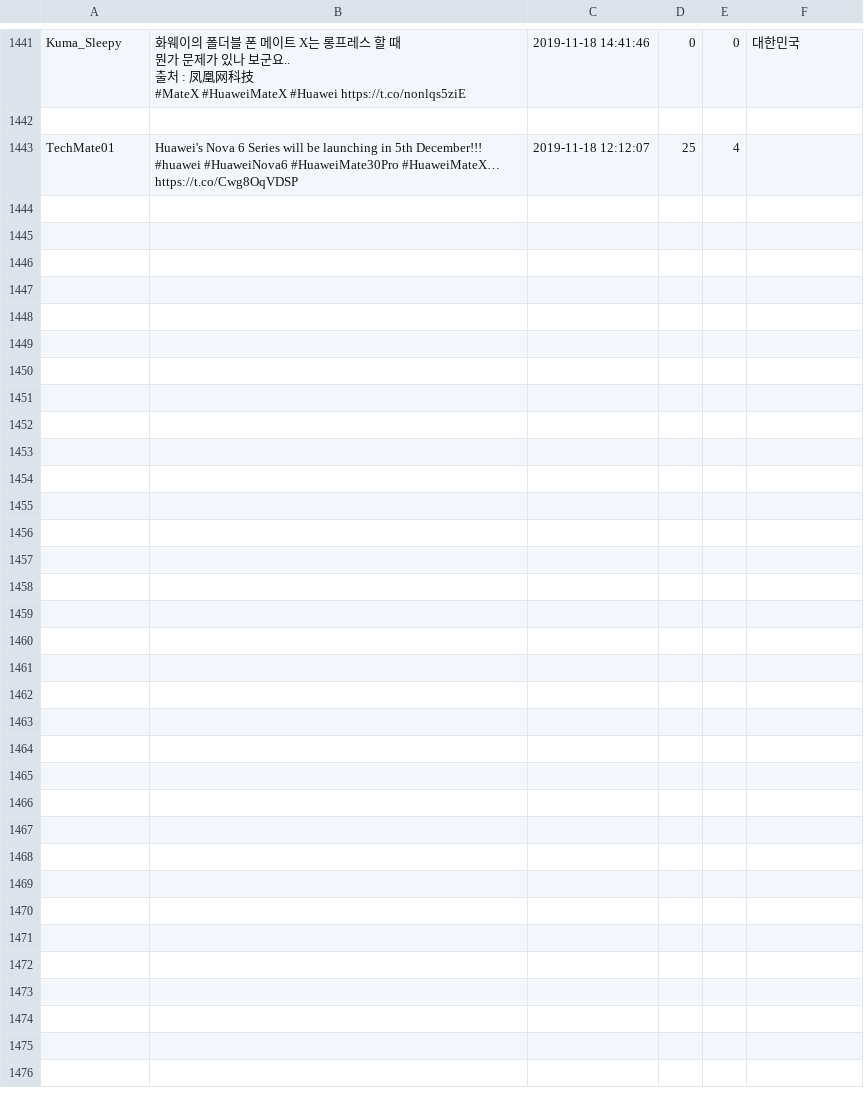
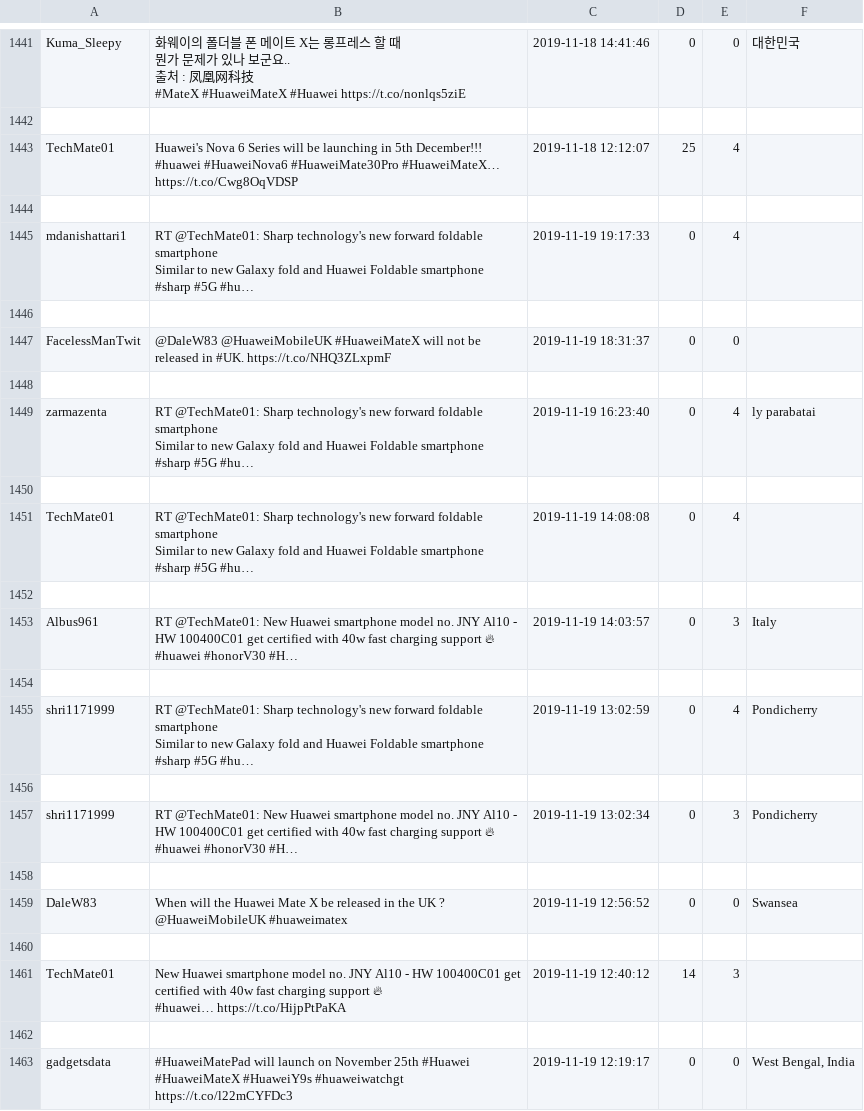
Before and after one commit to MGiordano98/VLM, a CSV file: CSV/#HuaweiMateX.csv, drawn as a sheet; only a part is shown, gaps mark what is left out; the diff covers the shown part only.

```diff
--- a/CSV/#HuaweiMateX.csv
+++ b/CSV/#HuaweiMateX.csv
@@ -2139 +2139,32 @@ TechMate01,"Huawei's Nova 6 Series will be launching in 5th December!!!
 #huawei #HuaweiNova6 #HuaweiMate30Pro #HuaweiMateX… https://t.co/Cwg8OqVDSP",2019-11-18 12:12:07,25,4,
+
+mdanishattari1,"RT @TechMate01: Sharp technology's new forward foldable smartphone
+Similar to new Galaxy fold and Huawei Foldable smartphone
+#sharp #5G #hu…",2019-11-19 19:17:33,0,4,
+
+FacelessManTwit,@DaleW83 @HuaweiMobileUK #HuaweiMateX will not be released in #UK. https://t.co/NHQ3ZLxpmF,2019-11-19 18:31:37,0,0,
+
+zarmazenta,"RT @TechMate01: Sharp technology's new forward foldable smartphone
+Similar to new Galaxy fold and Huawei Foldable smartphone
+#sharp #5G #hu…",2019-11-19 16:23:40,0,4,ly parabatai
+
+TechMate01,"RT @TechMate01: Sharp technology's new forward foldable smartphone
+Similar to new Galaxy fold and Huawei Foldable smartphone
+#sharp #5G #hu…",2019-11-19 14:08:08,0,4,
+
+Albus961,"RT @TechMate01: New Huawei smartphone model no. JNY Al10 - HW 100400C01 get certified with 40w fast charging support 🔥
+#huawei #honorV30 #H…",2019-11-19 14:03:57,0,3,Italy
+
+shri1171999,"RT @TechMate01: Sharp technology's new forward foldable smartphone
+Similar to new Galaxy fold and Huawei Foldable smartphone
+#sharp #5G #hu…",2019-11-19 13:02:59,0,4,Pondicherry
+
+shri1171999,"RT @TechMate01: New Huawei smartphone model no. JNY Al10 - HW 100400C01 get certified with 40w fast charging support 🔥
+#huawei #honorV30 #H…",2019-11-19 13:02:34,0,3,Pondicherry
+
+DaleW83,When will the Huawei Mate X be released in the UK ? @HuaweiMobileUK #huaweimatex,2019-11-19 12:56:52,0,0,Swansea
+
+TechMate01,"New Huawei smartphone model no. JNY Al10 - HW 100400C01 get certified with 40w fast charging support 🔥
+#huawei… https://t.co/HijpPtPaKA",2019-11-19 12:40:12,14,3,
+
+gadgetsdata,#HuaweiMatePad will launch on November 25th #Huawei #HuaweiMateX #HuaweiY9s #huaweiwatchgt https://t.co/l22mCYFDc3,2019-11-19 12:19:17,0,0,"West Bengal, India"
```
Also changed, not shown: 12 added rows elsewhere in this file, CSV/#MotoG8Plus.csv, CSV/#realme5pro.csv, 22 other files.
